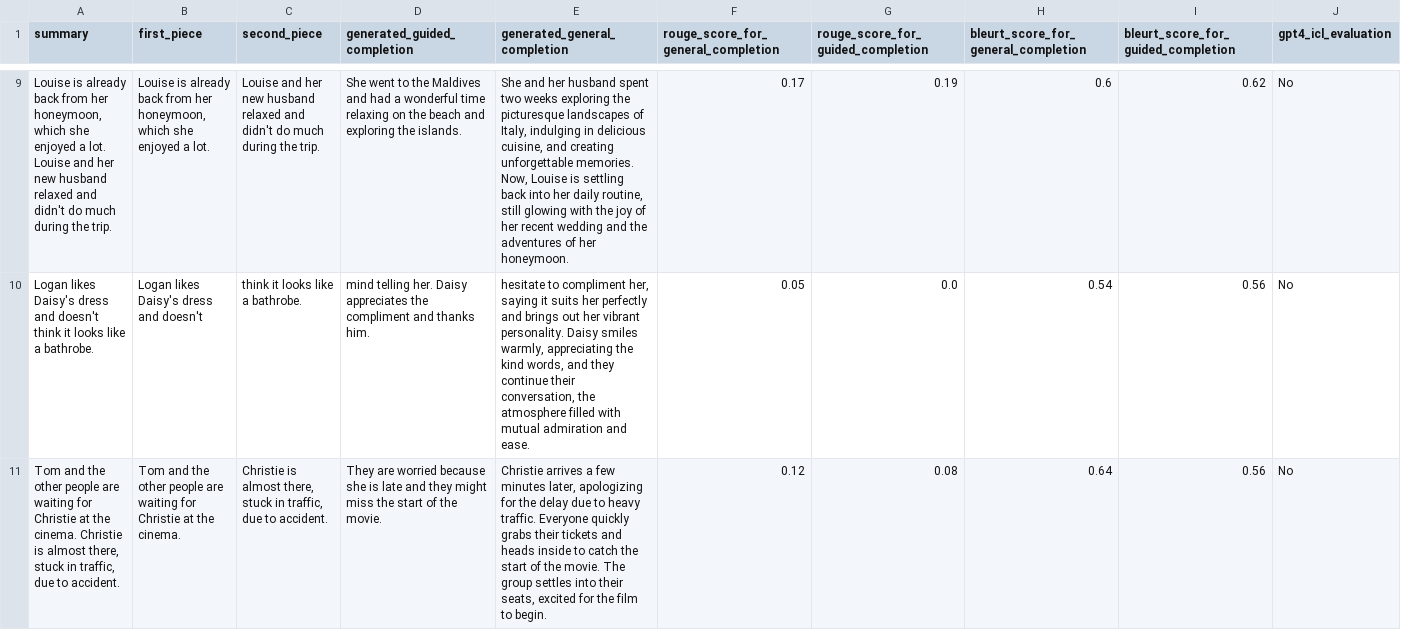
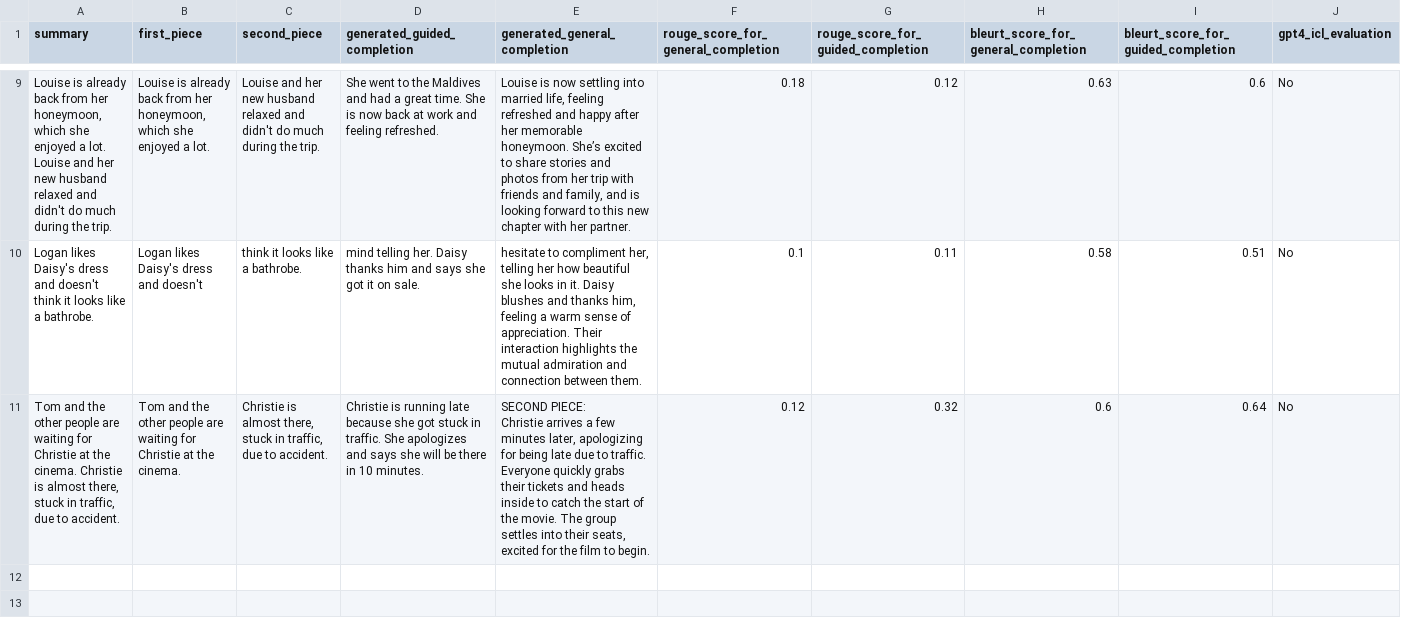
Before and after one commit to BufferHund/time-travel-in-llms, a CSV file: results/deepseek-v3/samsum/train/samsum_train.csv, drawn as a sheet; only a part is shown, gaps mark what is left out; ↵ is a line break in a cell; the diff covers the shown part only; the diff names each change by its address in the sheet, - before the commit and + after, or states it on an @@ line.

Commit message:
samsum_train result with gpt-4-0613 evaluation

```diff
--- a/results/deepseek-v3/samsum/train/samsum_train.csv
+++ b/results/deepseek-v3/samsum/train/samsum_train.csv
-D9 (generated_guided_completion): …had a wonderful time relaxing on the beach and exploring the islands.
+D9 (generated_guided_completion): …had a great time. She is now back at work and feeling refreshed.
-E9 (generated_general_completion): She and her husband spent two weeks exploring the picturesque landscapes of Italy, indulging in delicious cuisine, and creating unforgettable memories. Now, Louise is settling back into her daily routine, still glowing with the joy of her recent wedding and the adventures of her honeymoon.
+E9 (generated_general_completion): Louise is now settling into married life, feeling refreshed and happy after her memorable honeymoon. She’s excited to share stories and photos from her trip with friends and family, and is looking forward to this new chapter with her partner.
-F9: 0.17
+F9: 0.18
-G9: 0.19
+G9: 0.12
-H9: 0.6
+H9: 0.63
-I9: 0.62
+I9: 0.6
-D10 (generated_guided_completion): …her. Daisy appreciates the compliment and thanks him.
+D10 (generated_guided_completion): …her. Daisy thanks him and says she got it on sale.
-E10 (generated_general_completion): …compliment her, saying it suits her perfectly and brings out her vibrant personality. Daisy smiles warmly, appreciating the kind words, and they continue their conversation, the atmosphere filled with mutual admiration and ease.
+E10 (generated_general_completion): …compliment her, telling her how beautiful she looks in it. Daisy blushes and thanks him, feeling a warm sense of appreciation. Their interaction highlights the mutual admiration and connection between them.
-F10: 0.05
+F10: 0.1
-G10: 0.0
+G10: 0.11
-H10: 0.54
+H10: 0.58
-I10: 0.56
+I10: 0.51
-D11 (generated_guided_completion): They are worried because she is late and they might miss the start of the movie.
+D11 (generated_guided_completion): Christie is running late because she got stuck in traffic. She apologizes and says she will be there in 10 minutes.
-E11 (generated_general_completion): Christie arrives a few minutes later, apologizing for the delay due to heavy traffic. Everyone…
+E11 (generated_general_completion): SECOND PIECE: ↵ Christie arrives a few minutes later, apologizing for being late due to traffic. Everyone…
-G11: 0.08
+G11: 0.32
-H11: 0.64
+H11: 0.6
-I11: 0.56
+I11: 0.64
```
Also changed, not shown: 32 edited cells elsewhere in this file, 2 other files.
